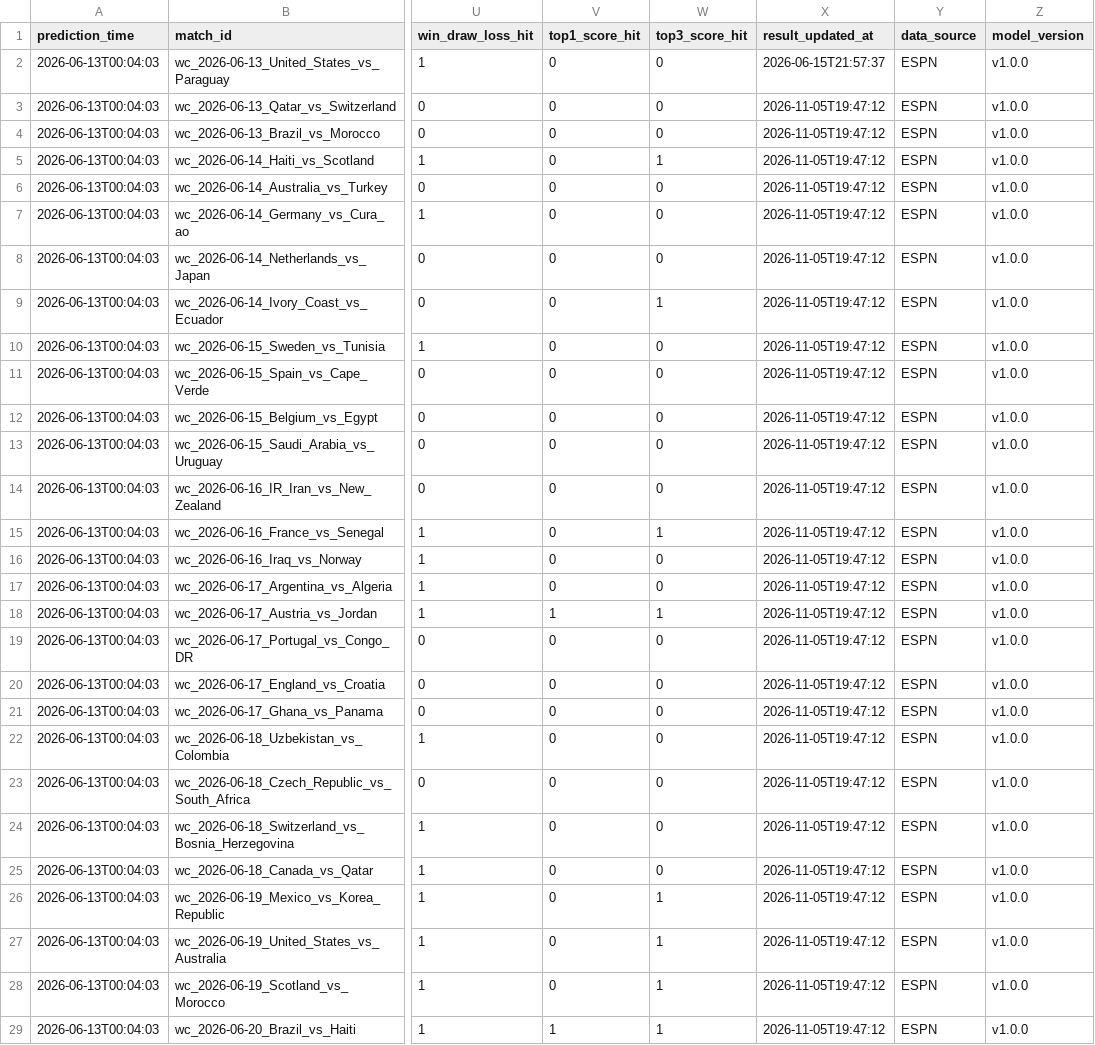
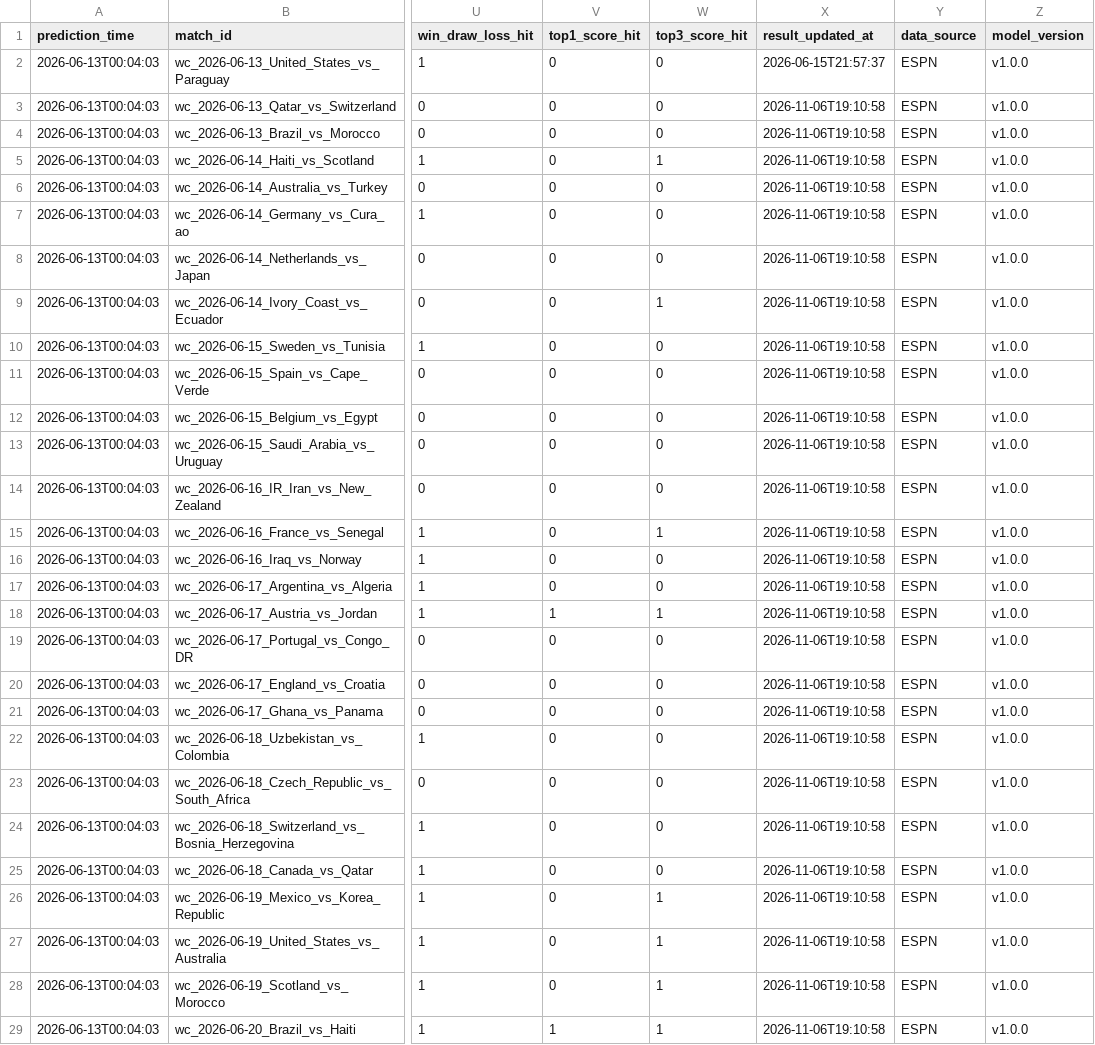
Before and after one commit to rexlin88888888/ai-sports-predictor, a CSV file: outputs/prediction_tracker.csv, drawn as a sheet; only a part is shown, gaps mark what is left out; the diff covers the shown part only; the diff names each change by its address in the sheet, - before the commit and + after, or states it on an @@ line.

```diff
--- a/outputs/prediction_tracker.csv
+++ b/outputs/prediction_tracker.csv
-X3:X29 (result_updated_at): 2026-11-05T19:47:12
+X3:X29 (result_updated_at): 2026-11-06T19:10:58
```
Also changed, not shown: 3 edited cells elsewhere in this file, 10 other files.
